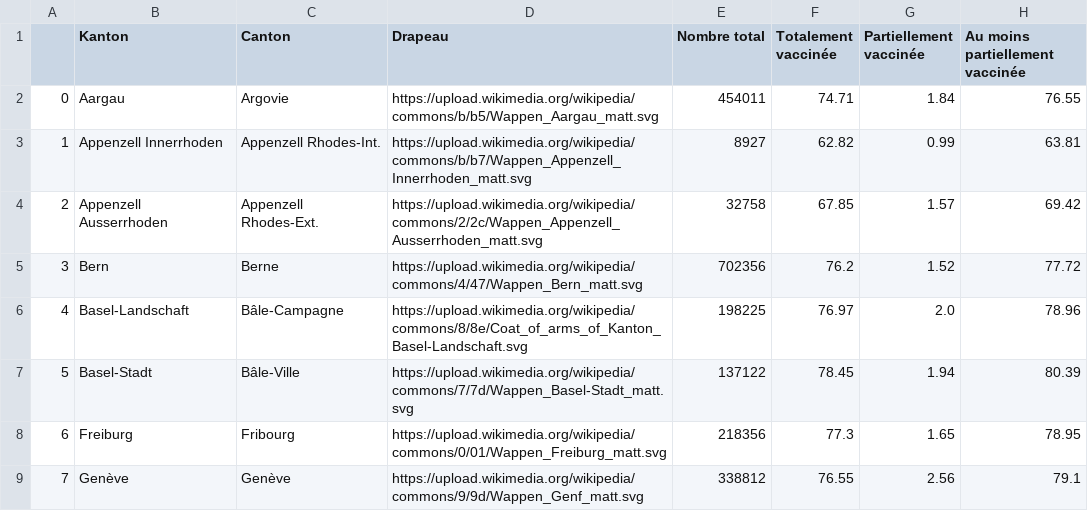
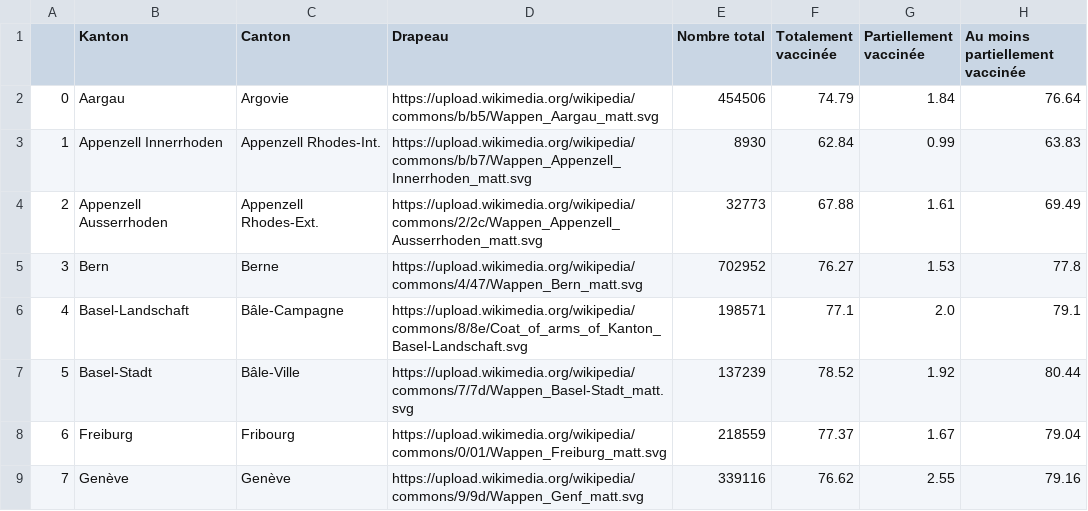
Before and after one commit to maradan29/coronaFR, a CSV file: vaccin10.csv, drawn as a sheet; only a part is shown; the diff covers the shown part only.

```diff
--- a/vaccin10.csv
+++ b/vaccin10.csv
@@ -1,9 +1,9 @@
 ,Kanton,Canton,Drapeau,Nombre total,Totalement vaccinée,Partiellement vaccinée,Au moins partiellement vaccinée
-0,Aargau,Argovie,https://upload.wikimedia.org/wikipedia/commons/b/b5/Wappen_Aargau_matt.svg,454011,74.71,1.84,76.55
-1,Appenzell Innerrhoden,Appenzell Rhodes-Int.,https://upload.wikimedia.org/wikipedia/commons/b/b7/Wappen_Appenzell_Innerrhoden_matt.svg,8927,62.82,0.99,63.81
-2,Appenzell Ausserrhoden,Appenzell Rhodes-Ext.,https://upload.wikimedia.org/wikipedia/commons/2/2c/Wappen_Appenzell_Ausserrhoden_matt.svg,32758,67.85,1.57,69.42
-3,Bern,Berne,https://upload.wikimedia.org/wikipedia/commons/4/47/Wappen_Bern_matt.svg,702356,76.2,1.52,77.72
-4,Basel-Landschaft,Bâle-Campagne,https://upload.wikimedia.org/wikipedia/commons/8/8e/Coat_of_arms_of_Kanton_Basel-Landschaft.svg,198225,76.97,2.0,78.96
-5,Basel-Stadt,Bâle-Ville,https://upload.wikimedia.org/wikipedia/commons/7/7d/Wappen_Basel-Stadt_matt.svg,137122,78.45,1.94,80.39
-6,Freiburg,Fribourg,https://upload.wikimedia.org/wikipedia/commons/0/01/Wappen_Freiburg_matt.svg,218356,77.3,1.65,78.95
-7,Genève,Genève,https://upload.wikimedia.org/wikipedia/commons/9/9d/Wappen_Genf_matt.svg,338812,76.55,2.56,79.1
+0,Aargau,Argovie,https://upload.wikimedia.org/wikipedia/commons/b/b5/Wappen_Aargau_matt.svg,454506,74.79,1.84,76.64
+1,Appenzell Innerrhoden,Appenzell Rhodes-Int.,https://upload.wikimedia.org/wikipedia/commons/b/b7/Wappen_Appenzell_Innerrhoden_matt.svg,8930,62.84,0.99,63.83
+2,Appenzell Ausserrhoden,Appenzell Rhodes-Ext.,https://upload.wikimedia.org/wikipedia/commons/2/2c/Wappen_Appenzell_Ausserrhoden_matt.svg,32773,67.88,1.61,69.49
+3,Bern,Berne,https://upload.wikimedia.org/wikipedia/commons/4/47/Wappen_Bern_matt.svg,702952,76.27,1.53,77.8
+4,Basel-Landschaft,Bâle-Campagne,https://upload.wikimedia.org/wikipedia/commons/8/8e/Coat_of_arms_of_Kanton_Basel-Landschaft.svg,198571,77.1,2.0,79.1
+5,Basel-Stadt,Bâle-Ville,https://upload.wikimedia.org/wikipedia/commons/7/7d/Wappen_Basel-Stadt_matt.svg,137239,78.52,1.92,80.44
+6,Freiburg,Fribourg,https://upload.wikimedia.org/wikipedia/commons/0/01/Wappen_Freiburg_matt.svg,218559,77.37,1.67,79.04
+7,Genève,Genève,https://upload.wikimedia.org/wikipedia/commons/9/9d/Wappen_Genf_matt.svg,339116,76.62,2.55,79.16
```
Also changed, not shown: 70 edited cells elsewhere in this file, vaccin4.csv.
